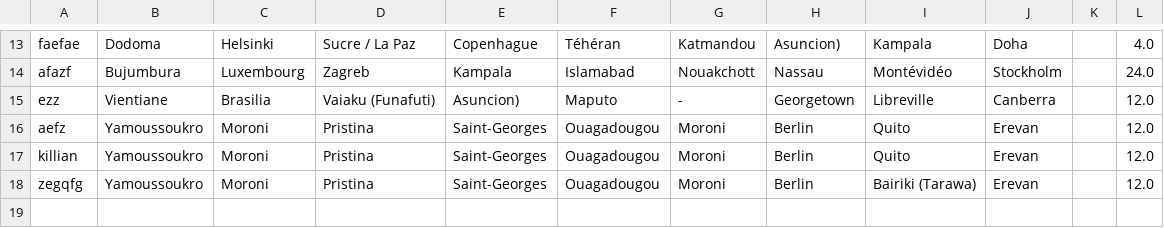
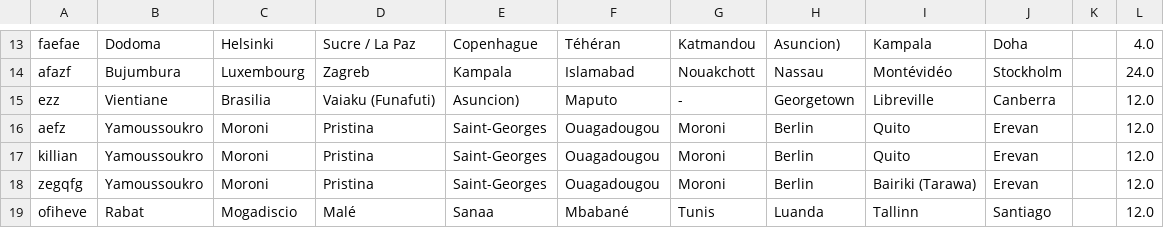
Before and after one commit to Lambiere/TDLOG, a CSV file: liste_logins.csv, drawn as a sheet; only a part is shown, gaps mark what is left out; the diff names each change by its address in the sheet, - before the commit and + after, or states it on an @@ line.

```diff
--- a/liste_logins.csv
+++ b/liste_logins.csv
+row 19: ofiheve | Rabat | Mogadiscio | Malé | Sanaa | Mbabané | Tunis | Luanda | Tallinn | Santiago |  | 12.0
```
Also changed, not shown: 2 other files.
